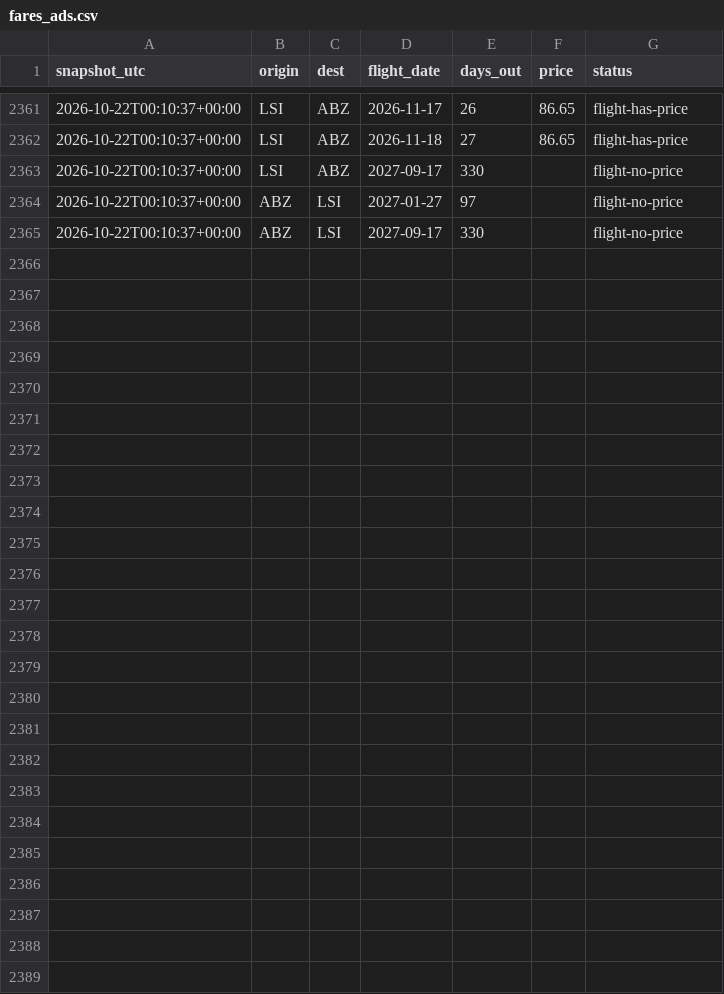
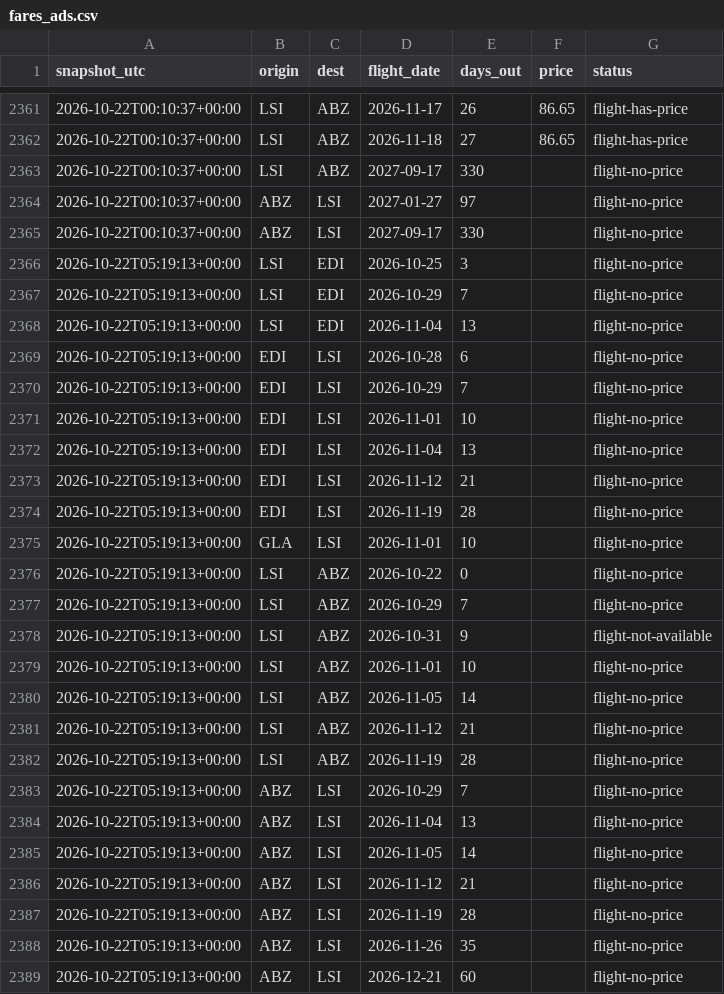
Before and after one commit to ShetlandJ/loganair-tracker, a CSV file: data/fares_ads.csv, drawn as a sheet; only a part is shown, gaps mark what is left out.

```diff
--- a/data/fares_ads.csv
+++ b/data/fares_ads.csv
@@ -2365 +2365,25 @@ snapshot_utc,origin,dest,flight_date,days_out,price,status
 2026-10-22T00:10:37+00:00,ABZ,LSI,2027-09-17,330,,flight-no-price
+2026-10-22T05:19:13+00:00,LSI,EDI,2026-10-25,3,,flight-no-price
+2026-10-22T05:19:13+00:00,LSI,EDI,2026-10-29,7,,flight-no-price
+2026-10-22T05:19:13+00:00,LSI,EDI,2026-11-04,13,,flight-no-price
+2026-10-22T05:19:13+00:00,EDI,LSI,2026-10-28,6,,flight-no-price
+2026-10-22T05:19:13+00:00,EDI,LSI,2026-10-29,7,,flight-no-price
+2026-10-22T05:19:13+00:00,EDI,LSI,2026-11-01,10,,flight-no-price
+2026-10-22T05:19:13+00:00,EDI,LSI,2026-11-04,13,,flight-no-price
+2026-10-22T05:19:13+00:00,EDI,LSI,2026-11-12,21,,flight-no-price
+2026-10-22T05:19:13+00:00,EDI,LSI,2026-11-19,28,,flight-no-price
+2026-10-22T05:19:13+00:00,GLA,LSI,2026-11-01,10,,flight-no-price
+2026-10-22T05:19:13+00:00,LSI,ABZ,2026-10-22,0,,flight-no-price
+2026-10-22T05:19:13+00:00,LSI,ABZ,2026-10-29,7,,flight-no-price
+2026-10-22T05:19:13+00:00,LSI,ABZ,2026-10-31,9,,flight-not-available
+2026-10-22T05:19:13+00:00,LSI,ABZ,2026-11-01,10,,flight-no-price
+2026-10-22T05:19:13+00:00,LSI,ABZ,2026-11-05,14,,flight-no-price
+2026-10-22T05:19:13+00:00,LSI,ABZ,2026-11-12,21,,flight-no-price
+2026-10-22T05:19:13+00:00,LSI,ABZ,2026-11-19,28,,flight-no-price
+2026-10-22T05:19:13+00:00,ABZ,LSI,2026-10-29,7,,flight-no-price
+2026-10-22T05:19:13+00:00,ABZ,LSI,2026-11-04,13,,flight-no-price
+2026-10-22T05:19:13+00:00,ABZ,LSI,2026-11-05,14,,flight-no-price
+2026-10-22T05:19:13+00:00,ABZ,LSI,2026-11-12,21,,flight-no-price
+2026-10-22T05:19:13+00:00,ABZ,LSI,2026-11-19,28,,flight-no-price
+2026-10-22T05:19:13+00:00,ABZ,LSI,2026-11-26,35,,flight-no-price
+2026-10-22T05:19:13+00:00,ABZ,LSI,2026-12-21,60,,flight-no-price
```
Also changed, not shown: data/fares.csv, data/runs.csv.
